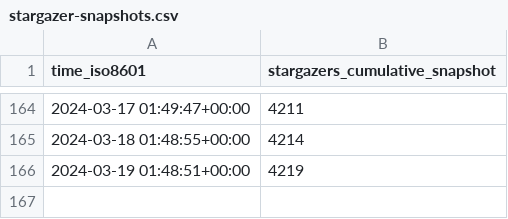
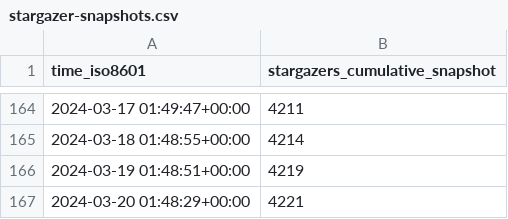
Before and after one commit to ericminner/superduperdb, a CSV file: SuperDuperDB/superduperdb/ghrs-data/stargazer-snapshots.csv, drawn as a sheet; only a part is shown, gaps mark what is left out.

```diff
--- a/SuperDuperDB/superduperdb/ghrs-data/stargazer-snapshots.csv
+++ b/SuperDuperDB/superduperdb/ghrs-data/stargazer-snapshots.csv
@@ -166 +166,2 @@ time_iso8601,stargazers_cumulative_snapshot
 2024-03-19 01:48:51+00:00,4219
+2024-03-20 01:48:29+00:00,4221
```
Also changed, not shown: 3 other files.
